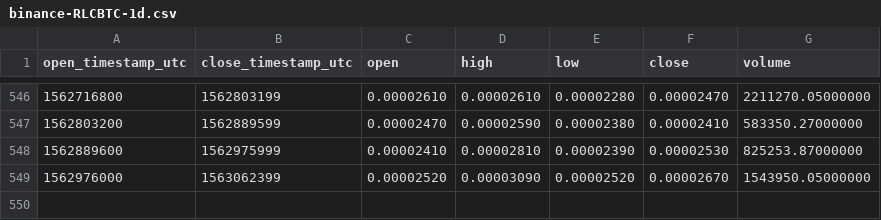
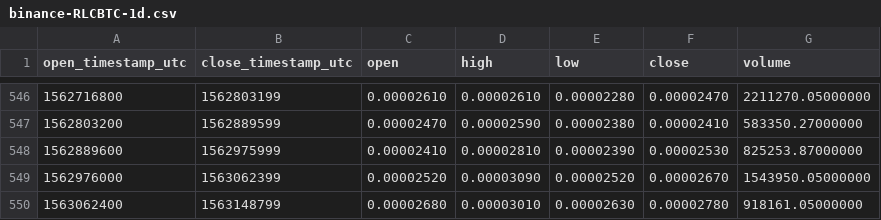
Before and after one commit to cryptobigbro/binance-RLCBTC, a CSV file: binance-RLCBTC-1d.csv, drawn as a sheet; only a part is shown, gaps mark what is left out.

Commit message:
Update OHLCV data.

```diff
--- a/binance-RLCBTC-1d.csv
+++ b/binance-RLCBTC-1d.csv
@@ -549 +549,2 @@ open_timestamp_utc,close_timestamp_utc,open,high,low,close,volume
 1562976000,1563062399,0.00002520,0.00003090,0.00002520,0.00002670,1543950.05000000
+1563062400,1563148799,0.00002680,0.00003010,0.00002630,0.00002780,918161.05000000
```
Also changed, not shown: 1 other file.
